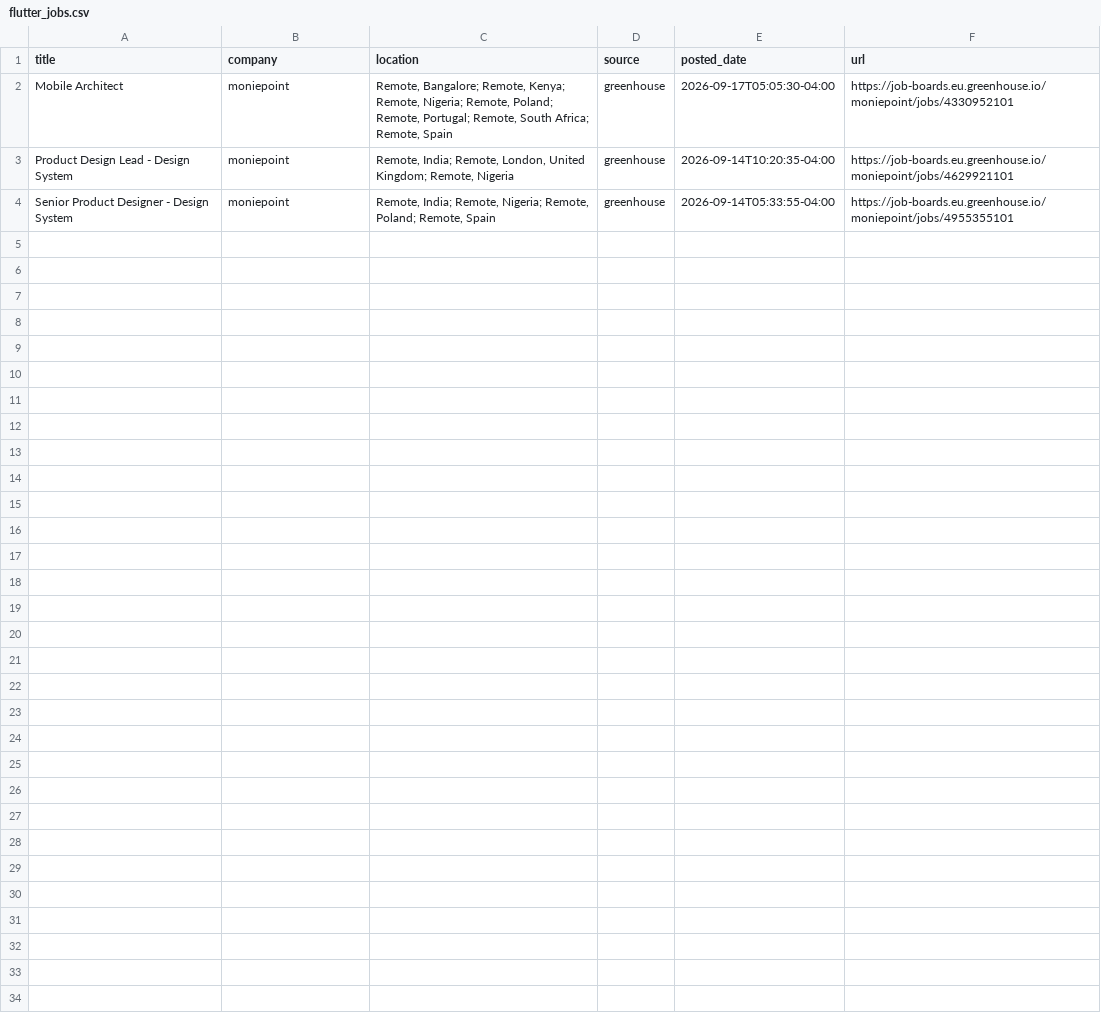
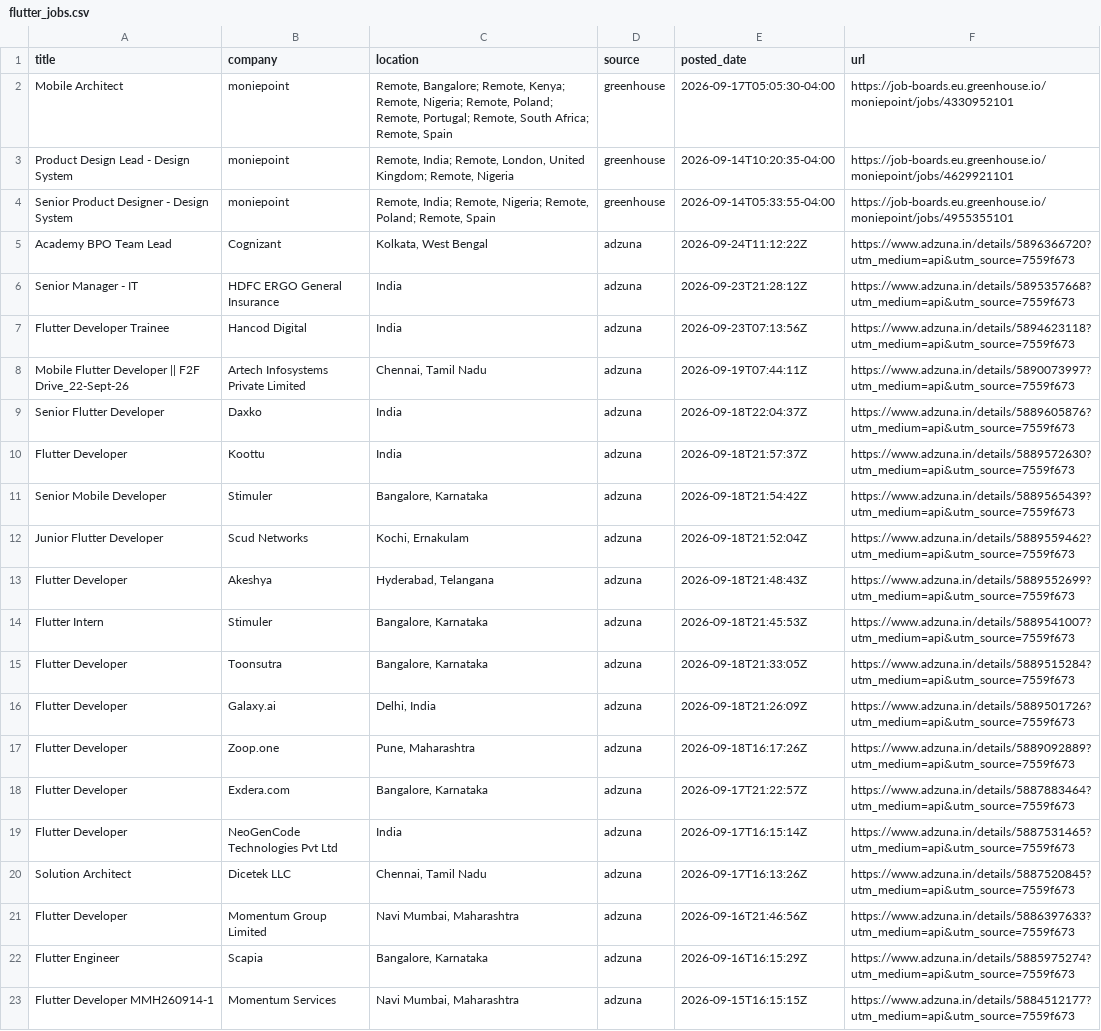
Before and after one commit to jatin-web/flutter-jobs-finder, a CSV file: output/flutter_jobs.csv, drawn as a sheet; only a part is shown; the diff covers the shown part only.

```diff
--- a/output/flutter_jobs.csv
+++ b/output/flutter_jobs.csv
@@ -4 +4,20 @@ Product Design Lead - Design System,moniepoint,"Remote, India; Remote, London, U
 Senior Product Designer - Design System,moniepoint,"Remote, India; Remote, Nigeria; Remote, Poland; Remote, Spain",greenhouse,2026-09-14T05:33:55-04:00,https://job-boards.eu.greenhouse.io/moniepoint/jobs/4955355101
+Academy BPO Team Lead,Cognizant,"Kolkata, West Bengal",adzuna,2026-09-24T11:12:22Z,https://www.adzuna.in/details/5896366720?utm_medium=api&utm_source=7559f673
+Senior Manager - IT,HDFC ERGO General Insurance,India,adzuna,2026-09-23T21:28:12Z,https://www.adzuna.in/details/5895357668?utm_medium=api&utm_source=7559f673
+Flutter Developer Trainee,Hancod Digital,India,adzuna,2026-09-23T07:13:56Z,https://www.adzuna.in/details/5894623118?utm_medium=api&utm_source=7559f673
+Mobile Flutter Developer || F2F Drive_22-Sept-26,Artech Infosystems Private Limited,"Chennai, Tamil Nadu",adzuna,2026-09-19T07:44:11Z,https://www.adzuna.in/details/5890073997?utm_medium=api&utm_source=7559f673
+Senior Flutter Developer,Daxko,India,adzuna,2026-09-18T22:04:37Z,https://www.adzuna.in/details/5889605876?utm_medium=api&utm_source=7559f673
+Flutter Developer,Koottu,India,adzuna,2026-09-18T21:57:37Z,https://www.adzuna.in/details/5889572630?utm_medium=api&utm_source=7559f673
+Senior Mobile Developer,Stimuler,"Bangalore, Karnataka",adzuna,2026-09-18T21:54:42Z,https://www.adzuna.in/details/5889565439?utm_medium=api&utm_source=7559f673
+Junior Flutter Developer,Scud Networks,"Kochi, Ernakulam",adzuna,2026-09-18T21:52:04Z,https://www.adzuna.in/details/5889559462?utm_medium=api&utm_source=7559f673
+Flutter Developer,Akeshya,"Hyderabad, Telangana",adzuna,2026-09-18T21:48:43Z,https://www.adzuna.in/details/5889552699?utm_medium=api&utm_source=7559f673
+Flutter Intern,Stimuler,"Bangalore, Karnataka",adzuna,2026-09-18T21:45:53Z,https://www.adzuna.in/details/5889541007?utm_medium=api&utm_source=7559f673
+Flutter Developer,Toonsutra,"Bangalore, Karnataka",adzuna,2026-09-18T21:33:05Z,https://www.adzuna.in/details/5889515284?utm_medium=api&utm_source=7559f673
+Flutter Developer,Galaxy.ai,"Delhi, India",adzuna,2026-09-18T21:26:09Z,https://www.adzuna.in/details/5889501726?utm_medium=api&utm_source=7559f673
+Flutter Developer,Zoop.one,"Pune, Maharashtra",adzuna,2026-09-18T16:17:26Z,https://www.adzuna.in/details/5889092889?utm_medium=api&utm_source=7559f673
+Flutter Developer,Exdera.com,"Bangalore, Karnataka",adzuna,2026-09-17T21:22:57Z,https://www.adzuna.in/details/5887883464?utm_medium=api&utm_source=7559f673
+Flutter Developer,NeoGenCode Technologies Pvt Ltd,India,adzuna,2026-09-17T16:15:14Z,https://www.adzuna.in/details/5887531465?utm_medium=api&utm_source=7559f673
+Solution Architect,Dicetek LLC,"Chennai, Tamil Nadu",adzuna,2026-09-17T16:13:26Z,https://www.adzuna.in/details/5887520845?utm_medium=api&utm_source=7559f673
+Flutter Developer,Momentum Group Limited,"Navi Mumbai, Maharashtra",adzuna,2026-09-16T21:46:56Z,https://www.adzuna.in/details/5886397633?utm_medium=api&utm_source=7559f673
+Flutter Engineer,Scapia,"Bangalore, Karnataka",adzuna,2026-09-16T16:15:29Z,https://www.adzuna.in/details/5885975274?utm_medium=api&utm_source=7559f673
+Flutter Developer MMH260914-1,Momentum Services,"Navi Mumbai, Maharashtra",adzuna,2026-09-15T16:15:15Z,https://www.adzuna.in/details/5884512177?utm_medium=api&utm_source=7559f673
```
Also changed, not shown: 14 added rows elsewhere in this file, 5 other files.
